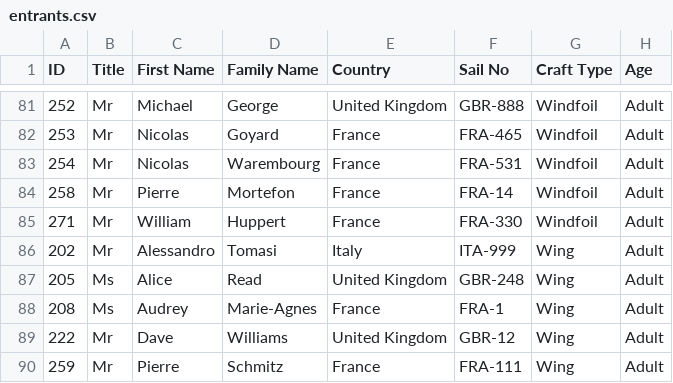
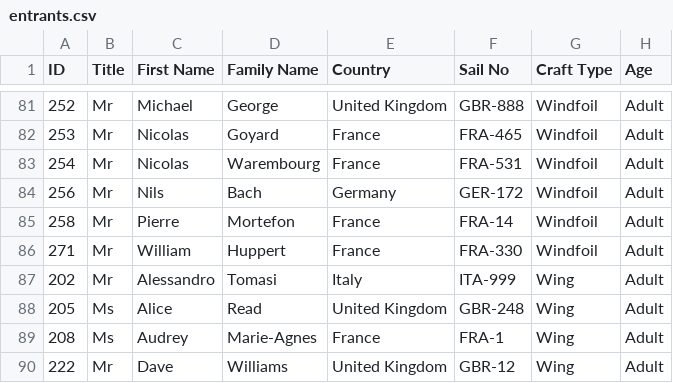
Before and after one commit to Logiqx/wst-results, a CSV file: events/2026/config/entrants.csv, drawn as a sheet; only a part is shown, gaps mark what is left out; the shorter side is filled out with more unchanged rows; the diff names each change by its address in the sheet, - before the commit and + after, or states it on an @@ line.

```diff
--- a/events/2026/config/entrants.csv
+++ b/events/2026/config/entrants.csv
+row 84: 256 | Mr | Nils | Bach | Germany | GER-172 | Windfoil | Adult
```
Also changed, not shown: events/2026/config/entries.tsv, events/2026/config/motions.csv, 1 other file.
